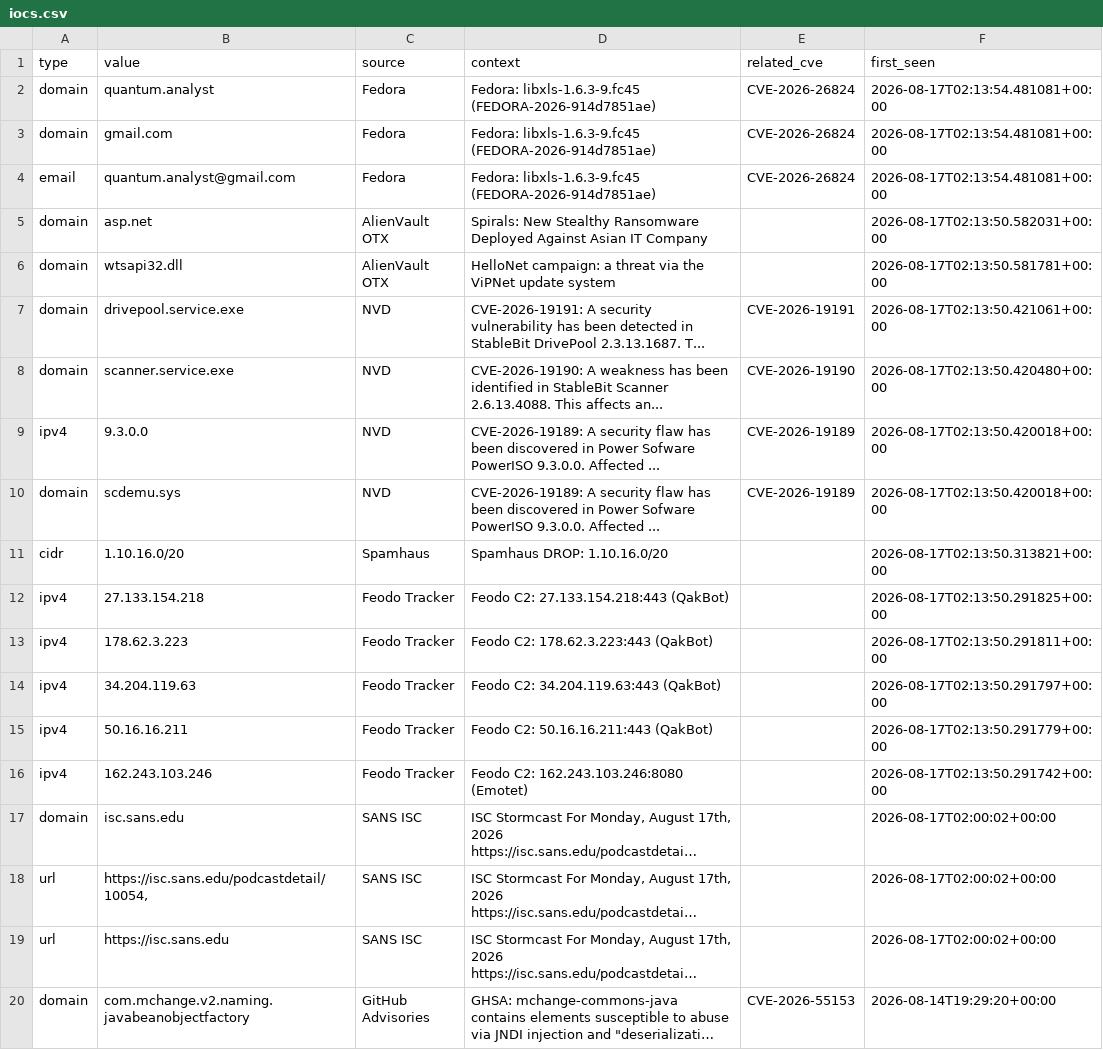
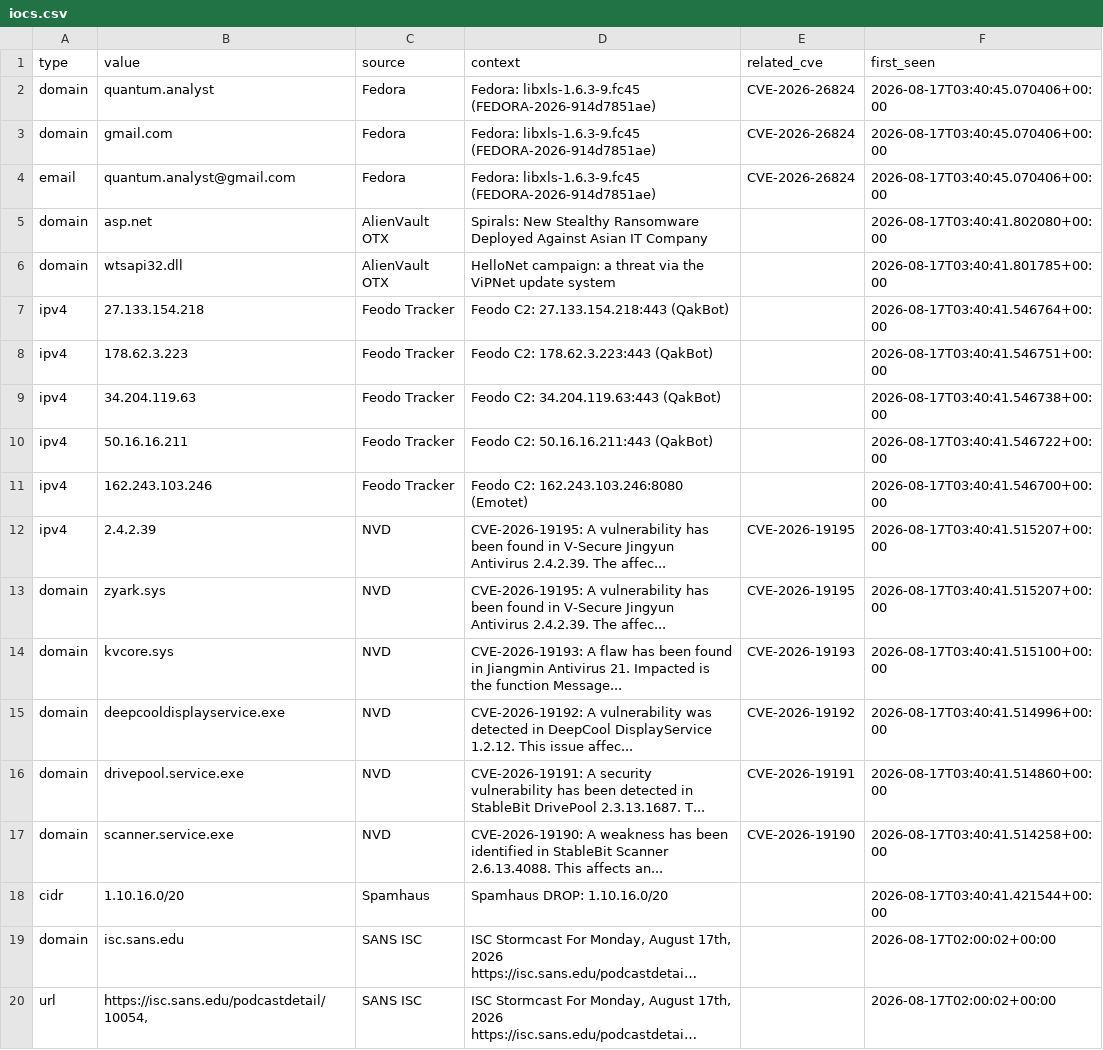
Before and after one commit to priyanshu965/Cyberwatch, a CSV file: data/exports/iocs.csv, drawn as a sheet; only a part is shown; the shorter side is filled out with more unchanged rows; long unchanged cells end in …; removed rows and columns are numbered as before the commit, all else as after; the diff names each change by its address in the sheet, - before the commit and + after, or states it on an @@ line.

```diff
--- a/data/exports/iocs.csv
+++ b/data/exports/iocs.csv
-F2:F4 (first_seen): 2026-08-17T02:13:54.481081+00:00
+F2:F4 (first_seen): 2026-08-17T03:40:45.070406+00:00
-F5 (first_seen): 2026-08-17T02:13:50.582031+00:00
+F5 (first_seen): 2026-08-17T03:40:41.802080+00:00
-F6 (first_seen): 2026-08-17T02:13:50.581781+00:00
+F6 (first_seen): 2026-08-17T03:40:41.801785+00:00
-row 7: domain | drivepool.service.exe | NVD | CVE-2026-19191: A security vulnerability has been detected in StableBit DrivePool 2.3.13.1687. T... | CVE-2026-19191 | 2026-08-17T02:13:50.421061+00:00
-row 8: domain | scanner.service.exe | NVD | CVE-2026-19190: A weakness has been identified in StableBit Scanner 2.6.13.4088. This affects an... | CVE-2026-19190 | 2026-08-17T02:13:50.420480+00:00
-row 9: ipv4 | 9.3.0.0 | NVD | CVE-2026-19189: A security flaw has been discovered in Power Sofware PowerISO 9.3.0.0. Affected ... | CVE-2026-19189 | 2026-08-17T02:13:50.420018+00:00
-row 10: domain | scdemu.sys | NVD | CVE-2026-19189: A security flaw has been discovered in Power Sofware PowerISO 9.3.0.0. Affected ... | CVE-2026-19189 | 2026-08-17T02:13:50.420018+00:00
-row 11: cidr | 1.10.16.0/20 | Spamhaus | Spamhaus DROP: 1.10.16.0/20 |  | 2026-08-17T02:13:50.313821+00:00
-F7 (first_seen): 2026-08-17T02:13:50.291825+00:00
+F7 (first_seen): 2026-08-17T03:40:41.546764+00:00
-F8 (first_seen): 2026-08-17T02:13:50.291811+00:00
+F8 (first_seen): 2026-08-17T03:40:41.546751+00:00
-F9 (first_seen): 2026-08-17T02:13:50.291797+00:00
+F9 (first_seen): 2026-08-17T03:40:41.546738+00:00
-F10 (first_seen): 2026-08-17T02:13:50.291779+00:00
+F10 (first_seen): 2026-08-17T03:40:41.546722+00:00
-F11 (first_seen): 2026-08-17T02:13:50.291742+00:00
+F11 (first_seen): 2026-08-17T03:40:41.546700+00:00
+row 12: ipv4 | 2.4.2.39 | NVD | CVE-2026-19195: A vulnerability has been found in V-Secure Jingyun Antivirus 2.4.2.39. The affec... | CVE-2026-19195 | 2026-08-17T03:40:41.515207+00:00
+row 13: domain | zyark.sys | NVD | CVE-2026-19195: A vulnerability has been found in V-Secure Jingyun Antivirus 2.4.2.39. The affec... | CVE-2026-19195 | 2026-08-17T03:40:41.515207+00:00
+row 14: domain | kvcore.sys | NVD | CVE-2026-19193: A flaw has been found in Jiangmin Antivirus 21. Impacted is the function Message... | CVE-2026-19193 | 2026-08-17T03:40:41.515100+00:00
+row 15: domain | deepcooldisplayservice.exe | NVD | CVE-2026-19192: A vulnerability was detected in DeepCool DisplayService 1.2.12. This issue affec... | CVE-2026-19192 | 2026-08-17T03:40:41.514996+00:00
+row 16: domain | drivepool.service.exe | NVD | CVE-2026-19191: A security vulnerability has been detected in StableBit DrivePool 2.3.13.1687. T... | CVE-2026-19191 | 2026-08-17T03:40:41.514860+00:00
+row 17: domain | scanner.service.exe | NVD | CVE-2026-19190: A weakness has been identified in StableBit Scanner 2.6.13.4088. This affects an... | CVE-2026-19190 | 2026-08-17T03:40:41.514258+00:00
+row 18: cidr | 1.10.16.0/20 | Spamhaus | Spamhaus DROP: 1.10.16.0/20 |  | 2026-08-17T03:40:41.421544+00:00
```
Also changed, not shown: 7 other files.
